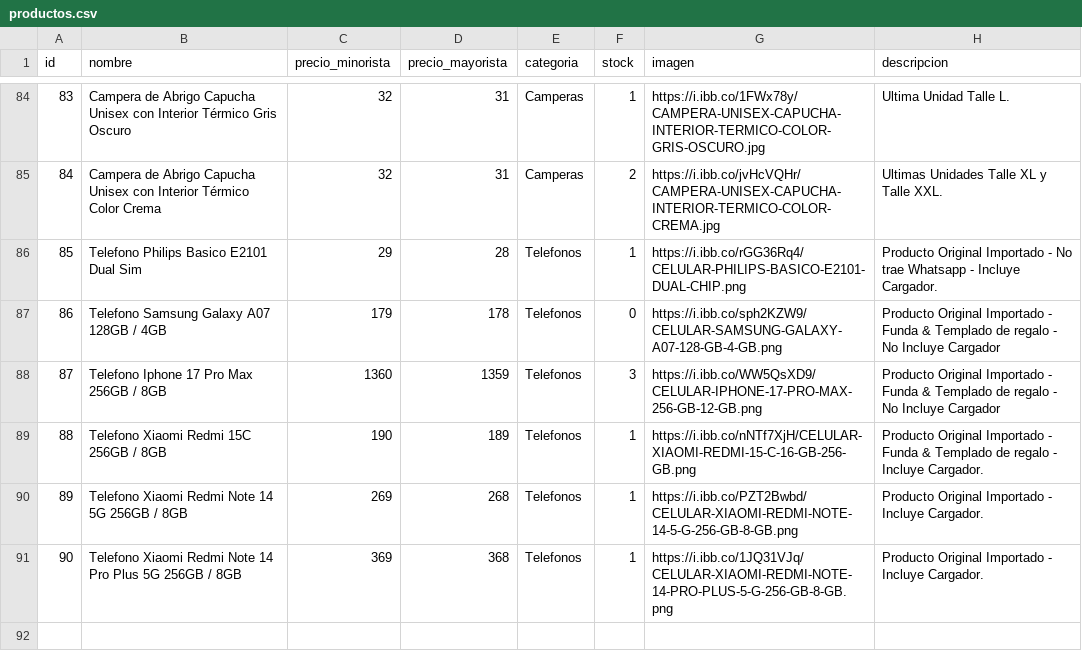
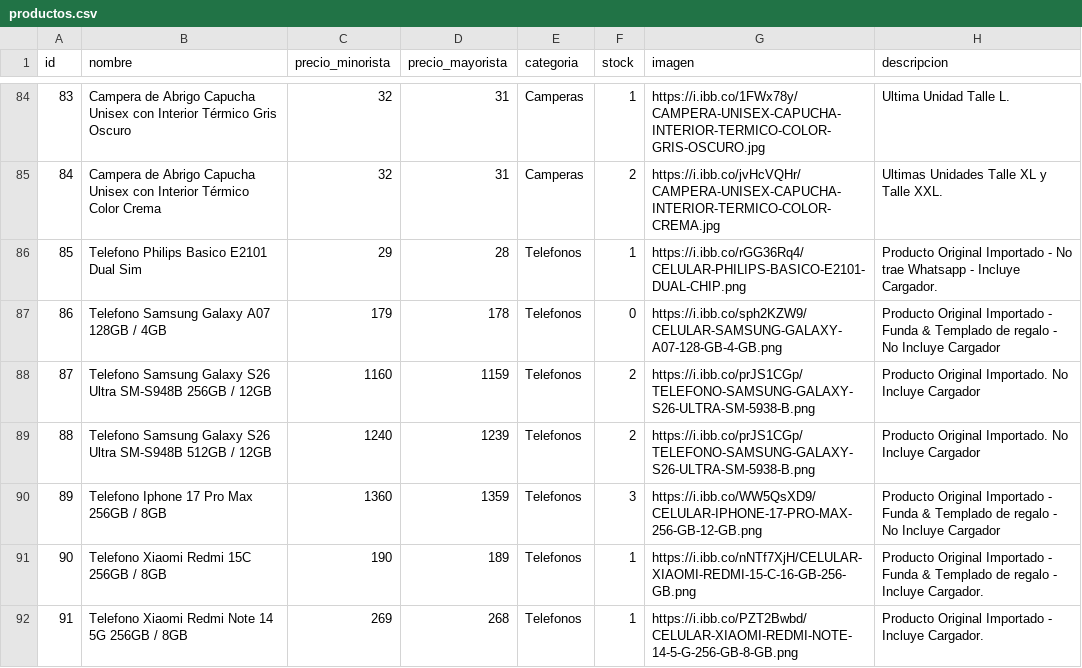
Before and after one commit to Mirtasotelli/CATALOGO, a CSV file: productos.csv, drawn as a sheet; only a part is shown, gaps mark what is left out; the shorter side is filled out with more unchanged rows; addresses are those after the commit; the diff names each change by its address in the sheet, - before the commit and + after, or states it on an @@ line.

Commit message:
Update productos.csv

```diff
--- a/productos.csv
+++ b/productos.csv
+row 88: 87 | Telefono Samsung Galaxy S26 Ultra SM-S948B 256GB / 12GB | 1160 | 1159 | Telefonos | 2 | https://i.ibb.co/prJS1CGp/TELEFONO-SAMSUNG-GALAXY-S26-ULTRA-SM-5938-B.png | Producto Original Importado. No Incluye Cargador
+row 89: 88 | Telefono Samsung Galaxy S26 Ultra SM-S948B 512GB / 12GB | 1240 | 1239 | Telefonos | 2 | https://i.ibb.co/prJS1CGp/TELEFONO-SAMSUNG-GALAXY-S26-ULTRA-SM-5938-B.png | Producto Original Importado. No Incluye Cargador
@@ column A (id) renumbered from row 90 down @@
```
